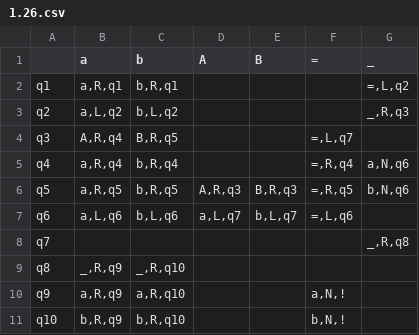
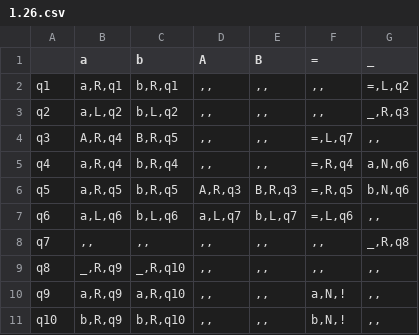
Before and after one commit to Ilya-Petrovich/IT_LR, a CSV file: LR1/1.26.csv, drawn as a sheet.

Commit message:
Sending 1.26.csv

```diff
--- a/LR1/1.26.csv
+++ b/LR1/1.26.csv
@@ -1,11 +1,11 @@
 ;a;b;A;B;=;_
-q1;a,R,q1;b,R,q1;;;;=,L,q2
-q2;a,L,q2;b,L,q2;;;;_,R,q3
-q3;A,R,q4;B,R,q5;;;=,L,q7;
-q4;a,R,q4;b,R,q4;;;=,R,q4;a,N,q6
+q1;a,R,q1;b,R,q1;,,;,,;,,;=,L,q2
+q2;a,L,q2;b,L,q2;,,;,,;,,;_,R,q3
+q3;A,R,q4;B,R,q5;,,;,,;=,L,q7;,,
+q4;a,R,q4;b,R,q4;,,;,,;=,R,q4;a,N,q6
 q5;a,R,q5;b,R,q5;A,R,q3;B,R,q3;=,R,q5;b,N,q6
-q6;a,L,q6;b,L,q6;a,L,q7;b,L,q7;=,L,q6;
-q7;;;;;;_,R,q8
-q8;_,R,q9;_,R,q10;;;;
-q9;a,R,q9;a,R,q10;;;a,N,!;
-q10;b,R,q9;b,R,q10;;;b,N,!;
+q6;a,L,q6;b,L,q6;a,L,q7;b,L,q7;=,L,q6;,,
+q7;,,;,,;,,;,,;,,;_,R,q8
+q8;_,R,q9;_,R,q10;,,;,,;,,;,,
+q9;a,R,q9;a,R,q10;,,;,,;a,N,!;,,
+q10;b,R,q9;b,R,q10;,,;,,;b,N,!;,,
```
